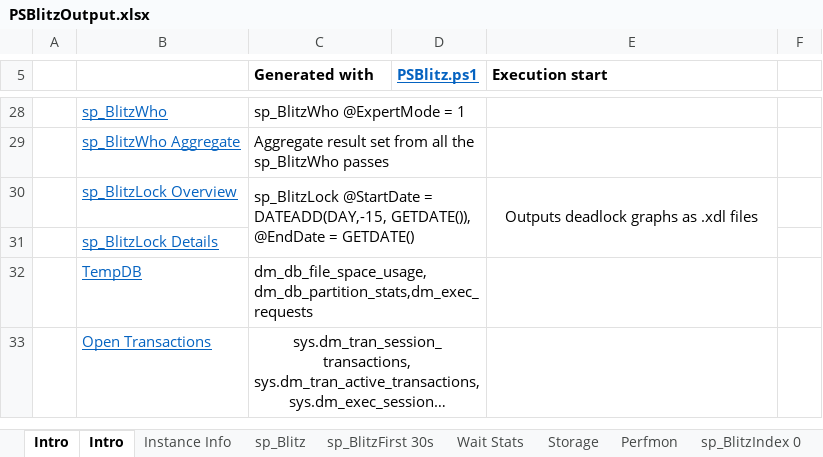
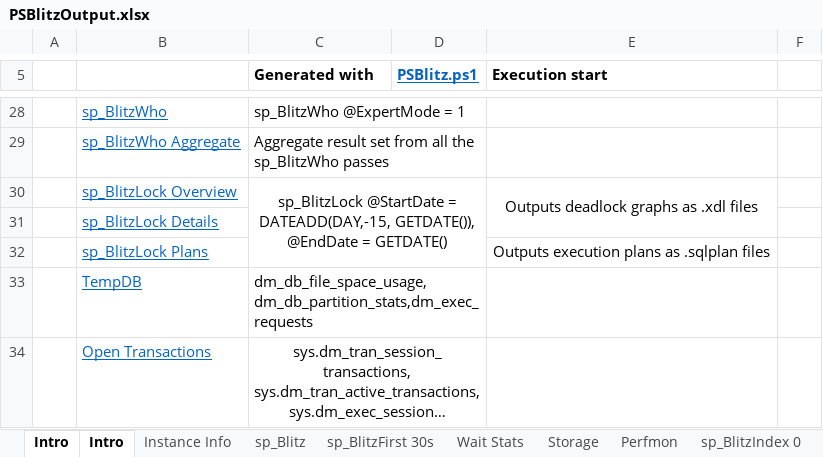
Before and after one commit to VladDBA/PSBlitz, an Excel workbook: Resources/PSBlitzOutput.xlsx, sheet Intro, drawn as a sheet; only a part is shown, gaps mark what is left out; long unchanged cells end in …; values as stored, in another font and other column widths than the file's, no borders; the diff names each change by its address in the sheet, - before the commit and + after, or states it on an @@ line.

```diff
--- a/Resources/PSBlitzOutput.xlsx (sheet Intro)
+++ b/Resources/PSBlitzOutput.xlsx (sheet Intro)
-C30 alignment: left
+C30 alignment: center
+row 32:  | sp_BlitzLock Plans |  |  | Outputs execution plans as .sqlplan files
```
Also changed, not shown: other sheet tabs, 6 other files.
